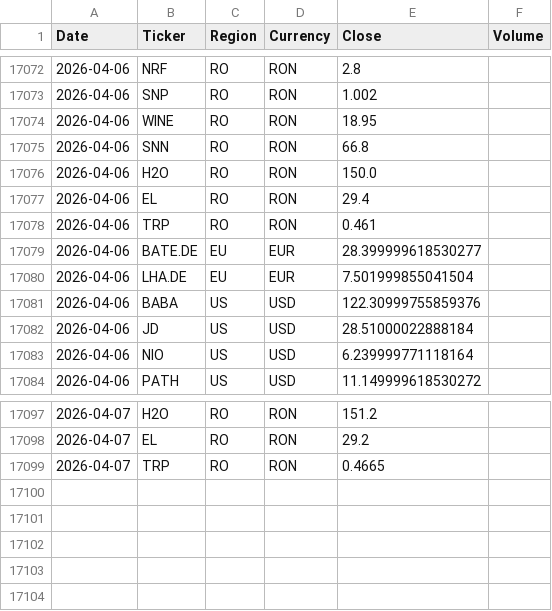
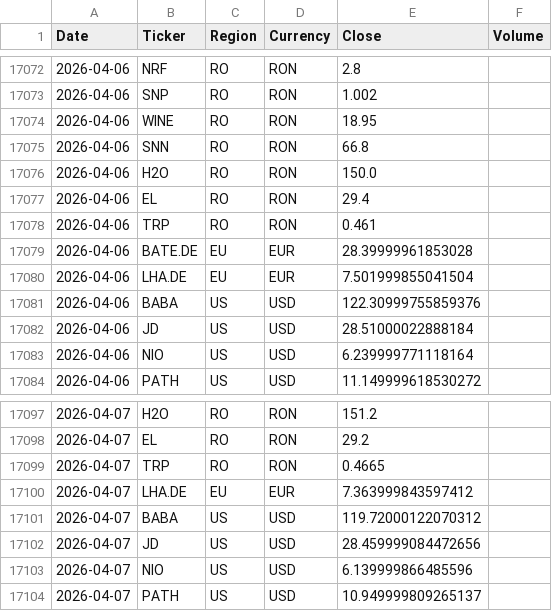
Before and after one commit to drapin22/dp_avb_stock_auto, a CSV file: data/prices_history.csv, drawn as a sheet; only a part is shown, gaps mark what is left out.

Commit message:
Daily prices update (EU + US, Yahoo)

```diff
--- a/data/prices_history.csv
+++ b/data/prices_history.csv
@@ -17078,3 +17078,3 @@ Date,Ticker,Region,Currency,Close,Volume
 2026-04-06,TRP,RO,RON,0.461,
-2026-04-06,BATE.DE,EU,EUR,28.399999618530277,
+2026-04-06,BATE.DE,EU,EUR,28.39999961853028,
 2026-04-06,LHA.DE,EU,EUR,7.501999855041504,
@@ -17099 +17099,6 @@ Date,Ticker,Region,Currency,Close,Volume
 2026-04-07,TRP,RO,RON,0.4665,
+2026-04-07,LHA.DE,EU,EUR,7.363999843597412,
+2026-04-07,BABA,US,USD,119.72000122070312,
+2026-04-07,JD,US,USD,28.459999084472656,
+2026-04-07,NIO,US,USD,6.139999866485596,
+2026-04-07,PATH,US,USD,10.949999809265137,
```
